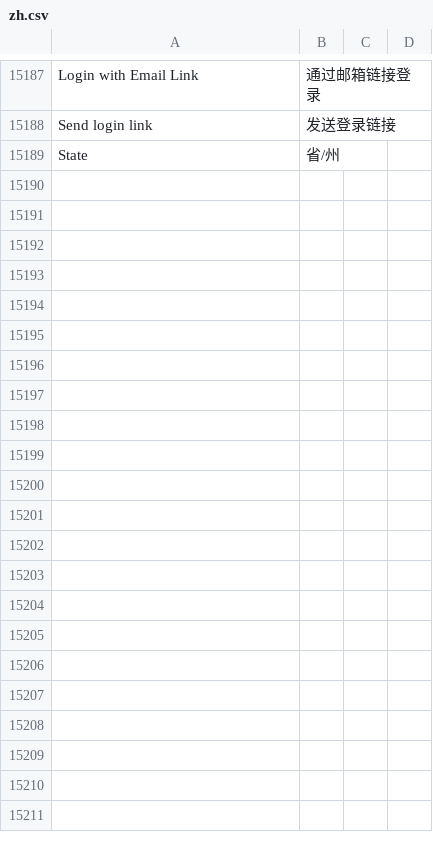
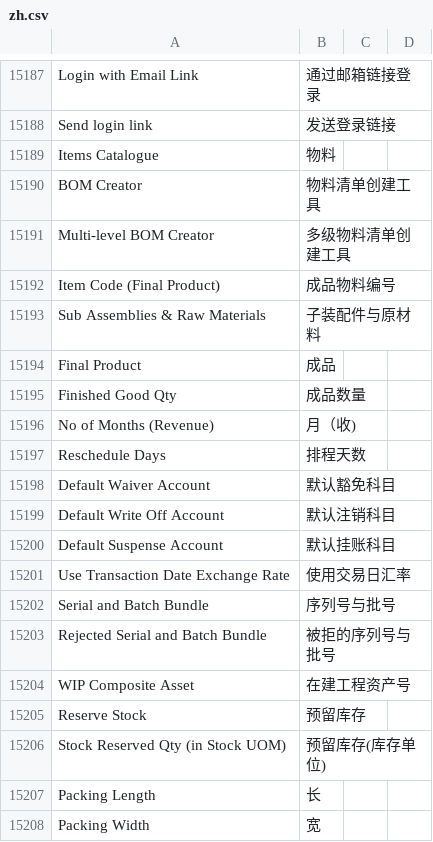
Before and after one commit to z1coyan/erpnext_chinese, a CSV file: erpnext_chinese/translations/zh.csv, drawn as a sheet; only a part is shown, gaps mark what is left out; removed rows and columns are numbered as before the commit, all else as after; the diff covers the shown part only; the diff names each change by its address in the sheet, - before the commit and + after, or states it on an @@ line.

```diff
--- a/erpnext_chinese/translations/zh.csv
+++ b/erpnext_chinese/translations/zh.csv
-row 15189: State | 省/州
+row 15189: Items Catalogue | 物料
+row 15190: BOM Creator | 物料清单创建工具
+row 15191: Multi-level BOM Creator | 多级物料清单创建工具
+row 15192: Item Code (Final Product) | 成品物料编号
+row 15193: Sub Assemblies & Raw Materials | 子装配件与原材料
+row 15194: Final Product | 成品
+row 15195: Finished Good Qty | 成品数量
+row 15196: No of Months (Revenue) | 月（收)
+row 15197: Reschedule Days | 排程天数
+row 15198: Default Waiver Account | 默认豁免科目
+row 15199: Default Write Off Account | 默认注销科目
+row 15200: Default Suspense Account | 默认挂账科目
+row 15201: Use Transaction Date Exchange Rate | 使用交易日汇率
+row 15202: Serial and Batch Bundle | 序列号与批号
+row 15203: Rejected Serial and Batch Bundle | 被拒的序列号与批号
+row 15204: WIP Composite Asset | 在建工程资产号
+row 15205: Reserve Stock | 预留库存
+row 15206: Stock Reserved Qty (in Stock UOM) | 预留库存(库存单位)
+row 15207: Packing Length | 长
+row 15208: Packing Width | 宽
```
Also changed, not shown: 38 added rows elsewhere in this file, 6 other files.
